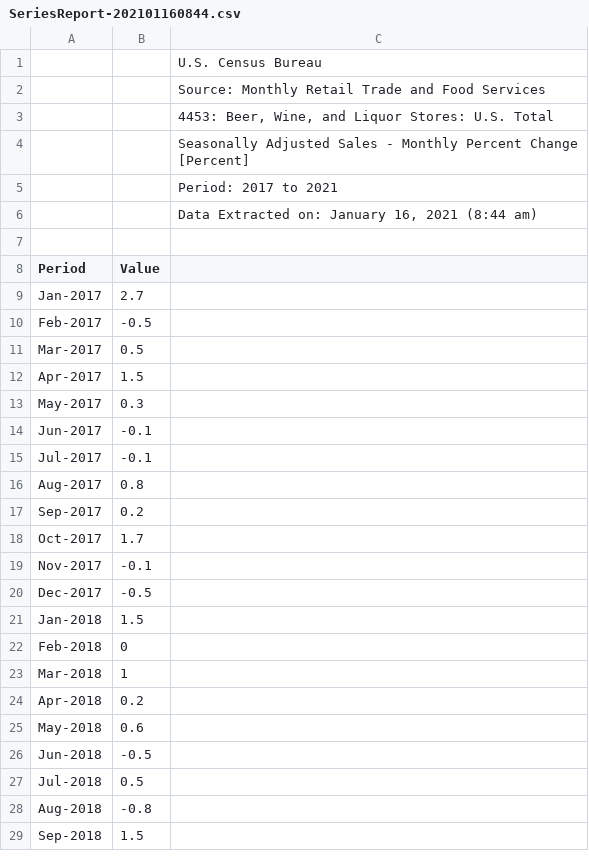
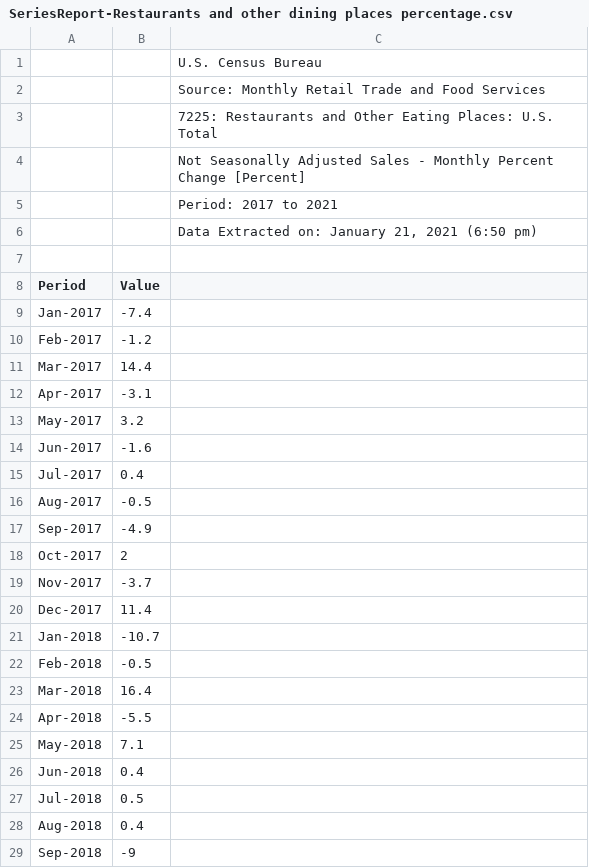
Before and after one commit to emmobley63/Project_1, a CSV file: Resources/census/SeriesReport-Restaurants and other dining places percentage.csv (was Resources/census/SeriesReport-202101160844.csv), drawn as a sheet; only a part is shown; the diff covers the shown part only.

```diff
--- a/Resources/census/SeriesReport-202101160844.csv
+++ b/Resources/census/SeriesReport-Restaurants and other dining places percentage.csv
@@ -2,28 +2,28 @@
 ,,Source: Monthly Retail Trade and Food Services
-,,"4453: Beer, Wine, and Liquor Stores: U.S. Total"
-,,Seasonally Adjusted Sales - Monthly Percent Change [Percent]
+,,7225: Restaurants and Other Eating Places: U.S. Total
+,,Not Seasonally Adjusted Sales - Monthly Percent Change [Percent]
 ,,Period: 2017 to 2021
-,,"Data Extracted on: January 16, 2021 (8:44 am)"
+,,"Data Extracted on: January 21, 2021 (6:50 pm)"
 ,,
 Period,Value,
-Jan-2017,2.7,
-Feb-2017,-0.5,
-Mar-2017,0.5,
-Apr-2017,1.5,
-May-2017,0.3,
-Jun-2017,-0.1,
-Jul-2017,-0.1,
-Aug-2017,0.8,
-Sep-2017,0.2,
-Oct-2017,1.7,
-Nov-2017,-0.1,
-Dec-2017,-0.5,
-Jan-2018,1.5,
-Feb-2018,0,
-Mar-2018,1,
-Apr-2018,0.2,
-May-2018,0.6,
-Jun-2018,-0.5,
+Jan-2017,-7.4,
+Feb-2017,-1.2,
+Mar-2017,14.4,
+Apr-2017,-3.1,
+May-2017,3.2,
+Jun-2017,-1.6,
+Jul-2017,0.4,
+Aug-2017,-0.5,
+Sep-2017,-4.9,
+Oct-2017,2,
+Nov-2017,-3.7,
+Dec-2017,11.4,
+Jan-2018,-10.7,
+Feb-2018,-0.5,
+Mar-2018,16.4,
+Apr-2018,-5.5,
+May-2018,7.1,
+Jun-2018,0.4,
 Jul-2018,0.5,
-Aug-2018,-0.8,
-Sep-2018,1.5,
+Aug-2018,0.4,
+Sep-2018,-9,
```
Also changed, not shown: 26 edited cells elsewhere in this file, Resources/census/SeriesReport-Food and Beverage Stores_percent change.csv, 12 other files.
